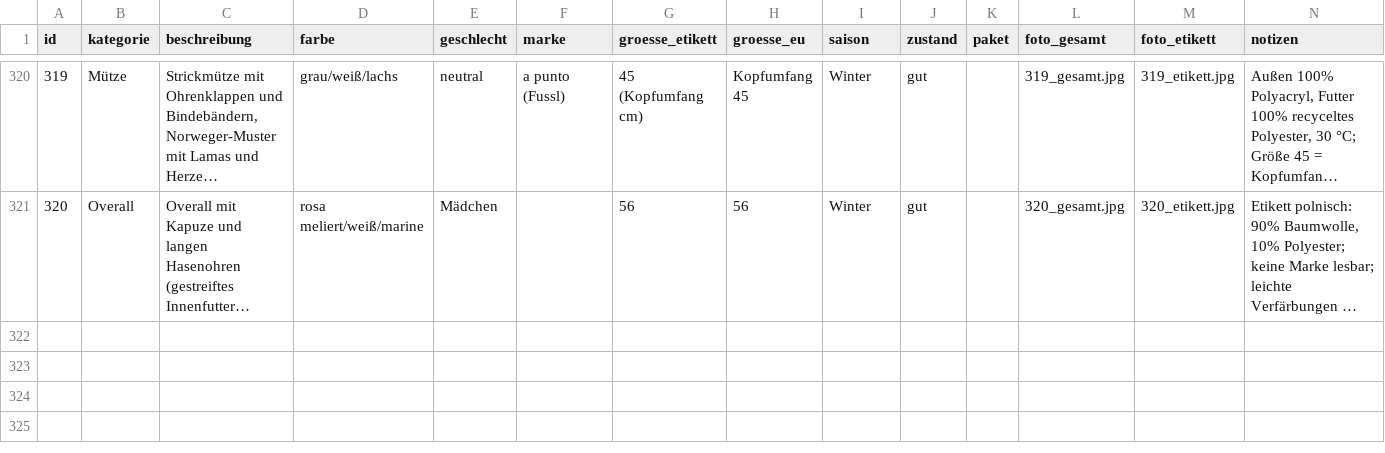
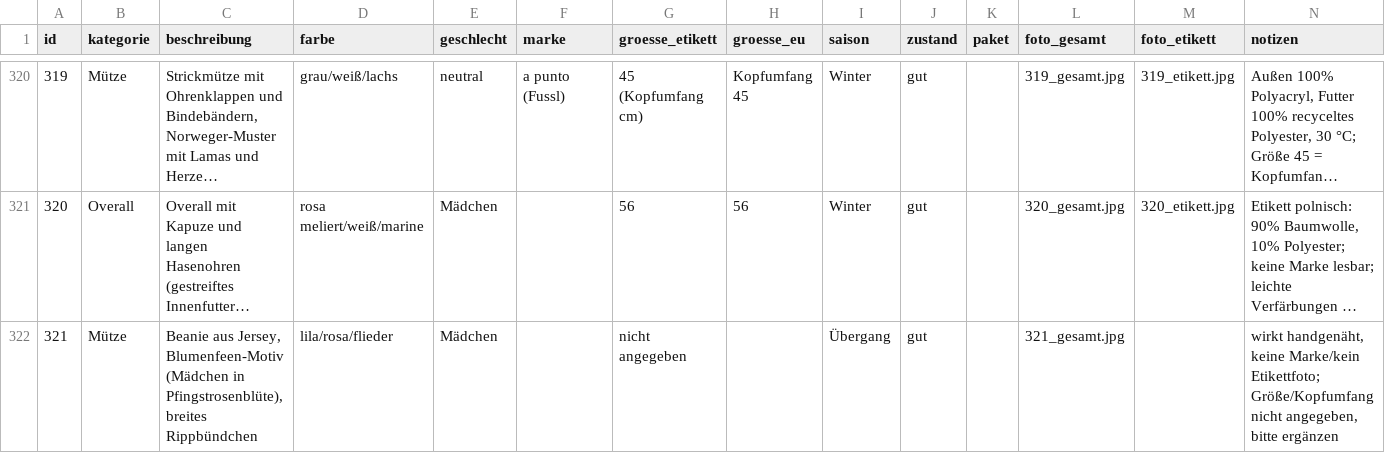
Before and after one commit to polinapi/pipipipip, a CSV file: babyklamotten/katalog.csv, drawn as a sheet; only a part is shown, gaps mark what is left out; long unchanged cells end in …; the diff names each change by its address in the sheet, - before the commit and + after, or states it on an @@ line.

```diff
--- a/babyklamotten/katalog.csv
+++ b/babyklamotten/katalog.csv
+row 322: 321 | Mütze | Beanie aus Jersey, Blumenfeen-Motiv (Mädchen in Pfingstrosenblüte), breites Rippbündchen | lila/rosa/flieder | Mädchen |  | nicht angegeben |  | Übergang | gut |  | 321_gesamt.jpg |  | wirkt handgenäht, keine Marke/kein Etikettfoto; Größe/Kopfumfang nicht angegeben, bitte ergänzen
```
Also changed, not shown: 1 other file.
